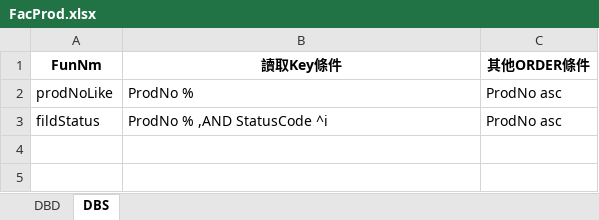
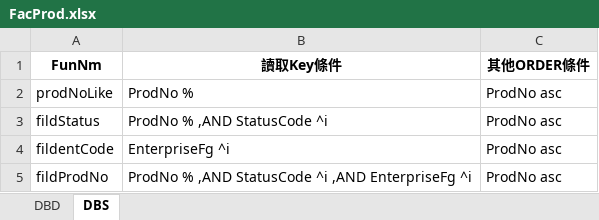
Before and after one commit to hrne/SKL_URS, an Excel workbook: DbLayouts/L2-業務作業/FacProd.xlsx, sheet DBS, drawn as a sheet; values as stored, in another font and other column widths than the file's, no borders; the diff names each change by its address in the sheet, - before the commit and + after, or states it on an @@ line.

```diff
--- a/DbLayouts/L2-業務作業/FacProd.xlsx (sheet DBS)
+++ b/DbLayouts/L2-業務作業/FacProd.xlsx (sheet DBS)
+row 4: fildentCode | EnterpriseFg ^i | ProdNo asc
+row 5: fildProdNo | ProdNo % ,AND StatusCode ^i ,AND EnterpriseFg ^i | ProdNo asc
```
Also changed, not shown: sheet DBD, DbLayouts/L1-顧客管理作業/FinReportProfit.xlsx, DbLayouts/L2-業務作業/FacCaseAppl.xlsx, 11 other files.
